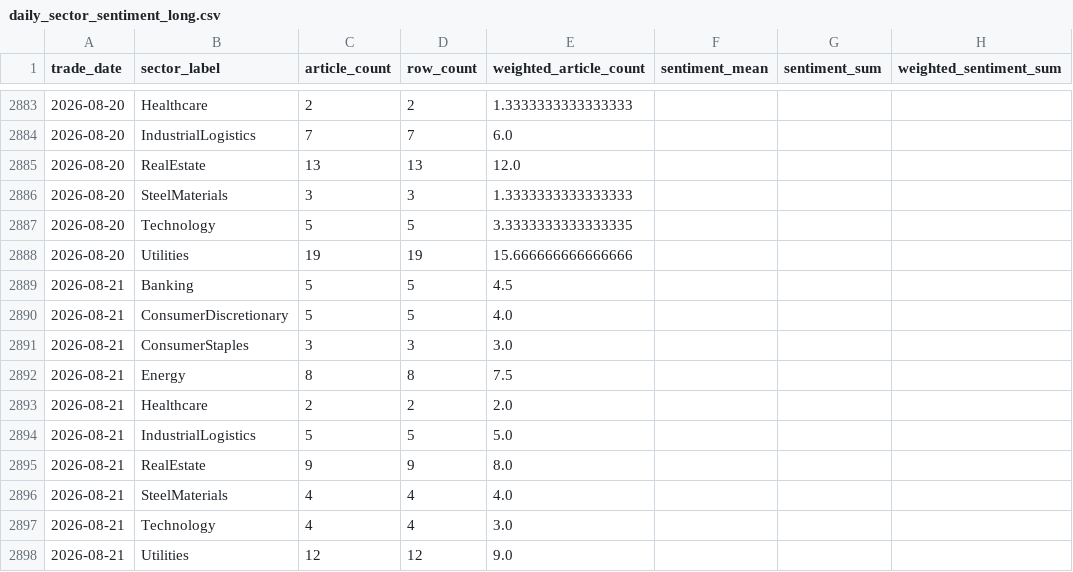
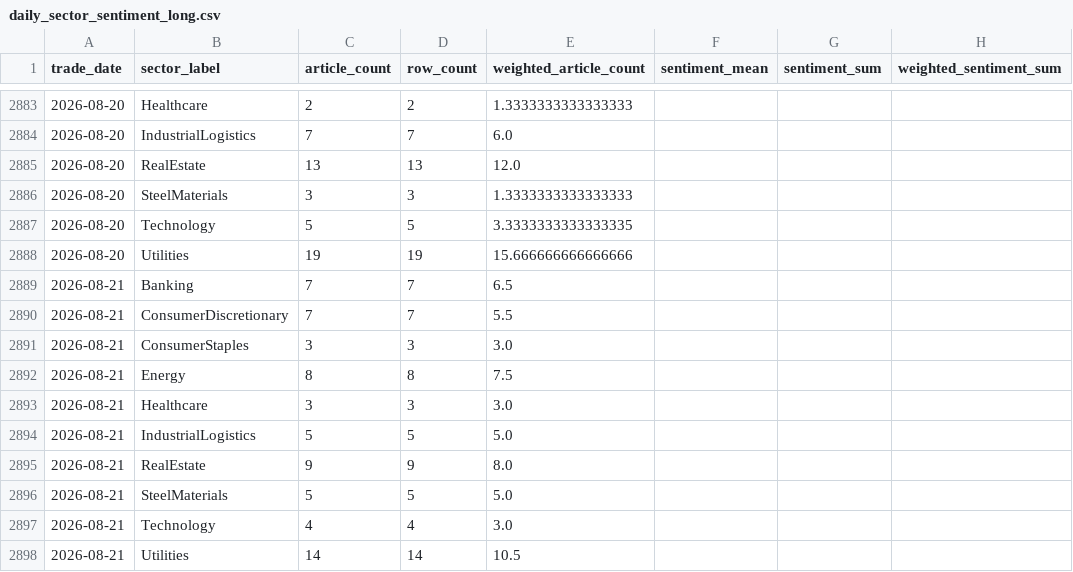
Before and after one commit to doanminhhieu14052005-sketch/News-driven-stock, a CSV file: data/processed/daily_sector_sentiment_long.csv, drawn as a sheet; only a part is shown, gaps mark what is left out; the diff names each change by its address in the sheet, - before the commit and + after, or states it on an @@ line.

```diff
--- a/data/processed/daily_sector_sentiment_long.csv
+++ b/data/processed/daily_sector_sentiment_long.csv
-C2889:C2890 (article_count): 5
+C2889:C2890 (article_count): 7
-D2889:D2890 (row_count): 5
+D2889:D2890 (row_count): 7
-E2889 (weighted_article_count): 4.5
+E2889 (weighted_article_count): 6.5
-E2890 (weighted_article_count): 4.0
+E2890 (weighted_article_count): 5.5
-C2893 (article_count): 2
+C2893 (article_count): 3
-D2893 (row_count): 2
+D2893 (row_count): 3
-E2893 (weighted_article_count): 2.0
+E2893 (weighted_article_count): 3.0
-C2896 (article_count): 4
+C2896 (article_count): 5
-D2896 (row_count): 4
+D2896 (row_count): 5
-E2896 (weighted_article_count): 4.0
+E2896 (weighted_article_count): 5.0
-C2898 (article_count): 12
+C2898 (article_count): 14
-D2898 (row_count): 12
+D2898 (row_count): 14
-E2898 (weighted_article_count): 9.0
+E2898 (weighted_article_count): 10.5
```
Also changed, not shown: data/processed/merge_coverage_report.csv, data/processed/merged_sentiment_return_long.csv, 2 other files.
